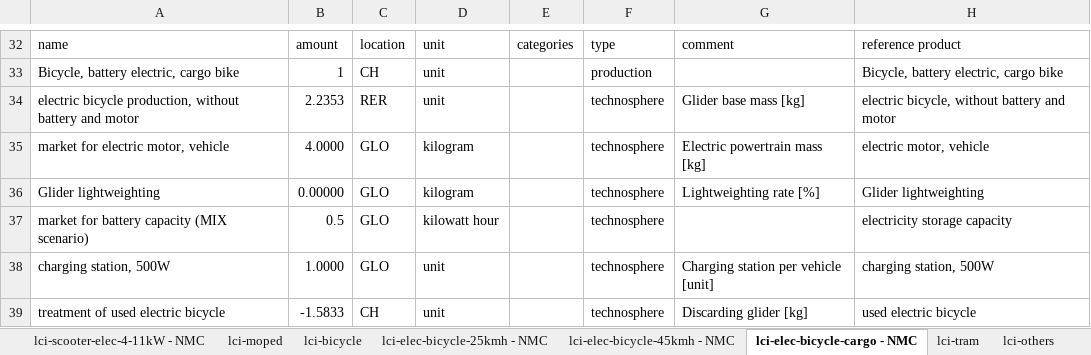
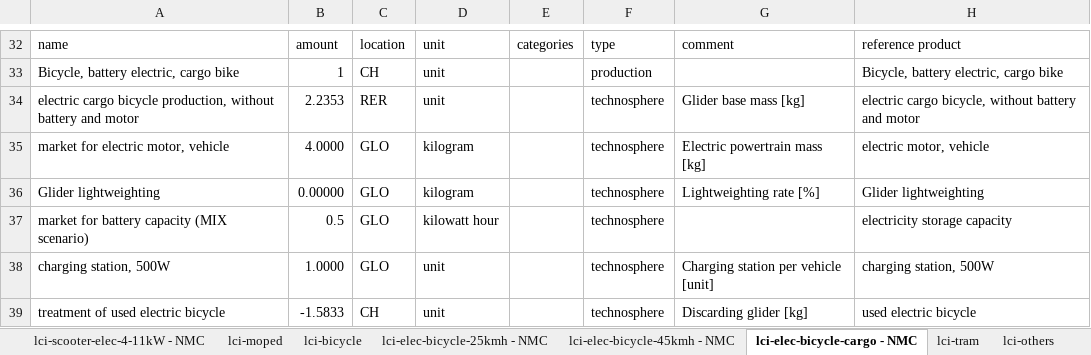
Before and after one commit to romainsacchi/rmnd-lca, an Excel workbook: premise/data/additional_inventories/lci-two_wheelers.xlsx, sheet lci-elec-bicycle-cargo - NMC, drawn as a sheet; only a part is shown, gaps mark what is left out; values as stored, in another font and other column widths than the file's, no borders; the diff names each change by its address in the sheet, - before the commit and + after, or states it on an @@ line.

```diff
--- a/premise/data/additional_inventories/lci-two_wheelers.xlsx (sheet lci-elec-bicycle-cargo - NMC)
+++ b/premise/data/additional_inventories/lci-two_wheelers.xlsx (sheet lci-elec-bicycle-cargo - NMC)
-A34: electric bicycle production,…
+A34: electric cargo bicycle production,…
-H34: electric bicycle, without…
+H34: electric cargo bicycle, without…
```
Also changed, not shown: sheet lci-others, premise/data/additional_inventories/lci-PV-perovskite.xlsx, premise/data/additional_inventories/lci-buses.xlsx, 31 other files.
